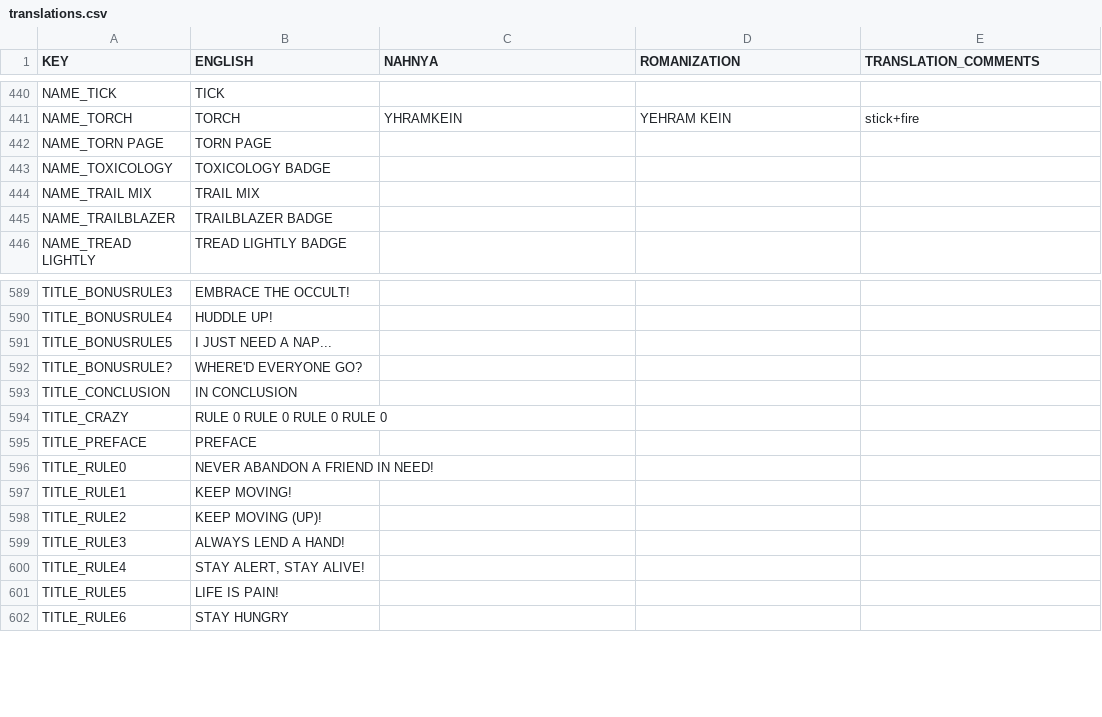
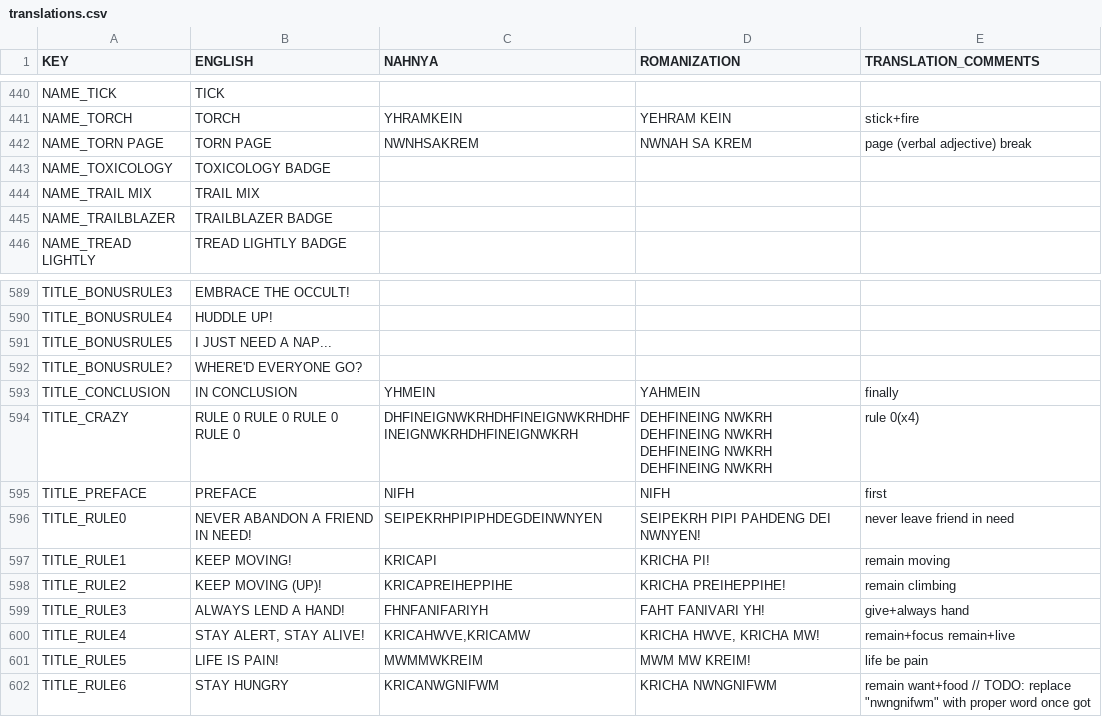
Before and after one commit to Beyley/PeakNeptunian, a CSV file: src/PeakNeptunian/translations.csv, drawn as a sheet; only a part is shown, gaps mark what is left out; the diff covers the shown part only.

```diff
--- a/src/PeakNeptunian/translations.csv
+++ b/src/PeakNeptunian/translations.csv
@@ -441,3 +441,3 @@ NAME_TICK,TICK,,,
 NAME_TORCH,TORCH,YHRAMKEIN,YEHRAM KEIN,stick+fire
-NAME_TORN PAGE,TORN PAGE,,,
+NAME_TORN PAGE,TORN PAGE,NWNHSAKREM,NWNAH SA KREM,page (verbal adjective) break
 NAME_TOXICOLOGY,TOXICOLOGY BADGE,,,
@@ -592,11 +592,11 @@ TITLE_BONUSRULE5,I JUST NEED A NAP...,,,
 TITLE_BONUSRULE?,WHERE'D EVERYONE GO?,,,
-TITLE_CONCLUSION,IN CONCLUSION,,,
-TITLE_CRAZY,RULE 0 RULE 0 RULE 0 RULE 0,,,
-TITLE_PREFACE,PREFACE,,,
-TITLE_RULE0,NEVER ABANDON A FRIEND IN NEED!,,,
-TITLE_RULE1,KEEP MOVING!,,,
-TITLE_RULE2,KEEP MOVING (UP)!,,,
-TITLE_RULE3,ALWAYS LEND A HAND!,,,
-TITLE_RULE4,"STAY ALERT, STAY ALIVE!",,,
-TITLE_RULE5,LIFE IS PAIN!,,,
-TITLE_RULE6,STAY HUNGRY,,,
+TITLE_CONCLUSION,IN CONCLUSION,YHMEIN,YAHMEIN,finally
+TITLE_CRAZY,RULE 0 RULE 0 RULE 0 RULE 0,DHFINEIGNWKRHDHFINEIGNWKRHDHFINEIGNWKRHDHFINEIGNWKRH,DEHFINEING NWKRH DEHFINEING NWKRH DEHFINEING NWKRH DEHFINEING NWKRH,rule 0(x4)
+TITLE_PREFACE,PREFACE,NIFH,NIFH,first
+TITLE_RULE0,NEVER ABANDON A FRIEND IN NEED!,SEIPEKRHPIPIPHDEGDEINWNYEN,SEIPEKRH PIPI PAHDENG DEI NWNYEN!,never leave friend in need
+TITLE_RULE1,KEEP MOVING!,KRICAPI,KRICHA PI!,remain moving
+TITLE_RULE2,KEEP MOVING (UP)!,KRICAPREIHEPPIHE,KRICHA PREIHEPPIHE!,remain climbing
+TITLE_RULE3,ALWAYS LEND A HAND!,FHNFANIFARIYH,FAHT FANIVARI YH!,give+always hand
+TITLE_RULE4,"STAY ALERT, STAY ALIVE!","KRICAHWVE,KRICAMW","KRICHA HWVE, KRICHA MW!",remain+focus remain+live
+TITLE_RULE5,LIFE IS PAIN!,MWMMWKREIM,MWM MW KREIM!,life be pain
+TITLE_RULE6,STAY HUNGRY,KRICANWGNIFWM,KRICHA NWNGNIFWM,"remain want+food // TODO: replace ""nwngnifwm"" with proper word once got"
```
Also changed, not shown: 57 edited cells elsewhere in this file, 1 other file.
